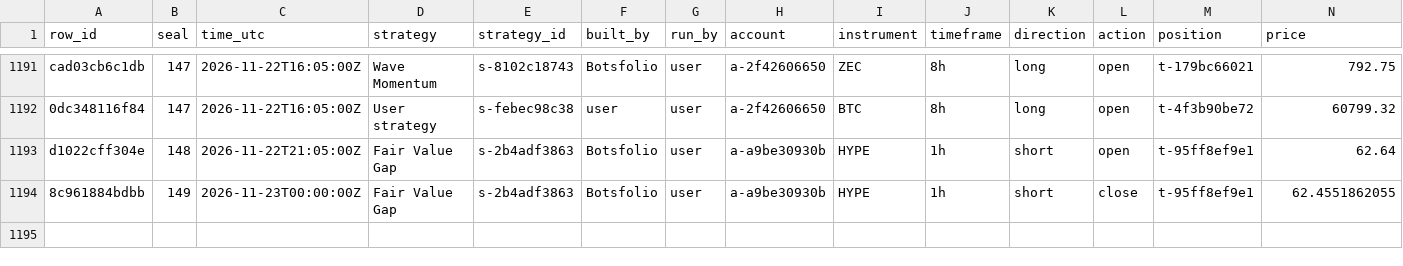
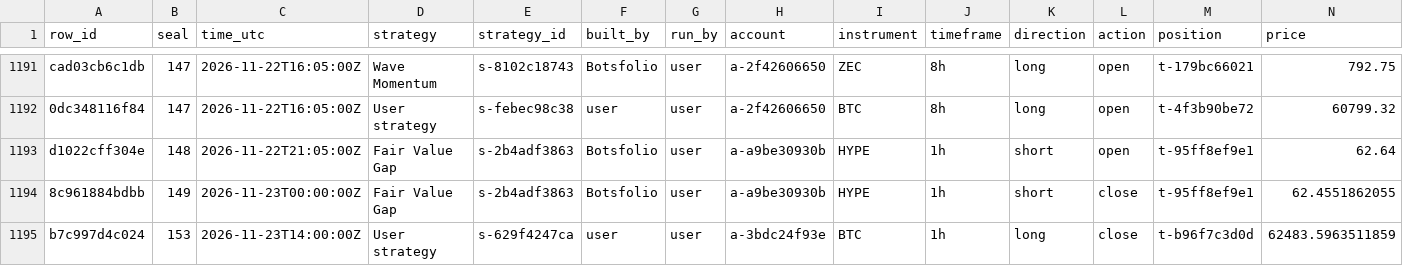
Before and after one commit to Botsfolio/trading-records, a CSV file: crypto-perpetual/latest.csv, drawn as a sheet; only a part is shown, gaps mark what is left out; rows hold the shown columns only; the diff names each change by its address in the sheet, - before the commit and + after, or states it on an @@ line.

Commit message:
Seal 000153

```diff
--- a/crypto-perpetual/latest.csv
+++ b/crypto-perpetual/latest.csv
+row 1195: b7c997d4c024 | 153 | 2026-11-23T14:00:00Z | User strategy | s-629f4247ca | user | user | a-3bdc24f93e | BTC | 1h | long | close | t-b96f7c3d0d | 62483.5963511859
```
Also changed, not shown: 5 other files.
